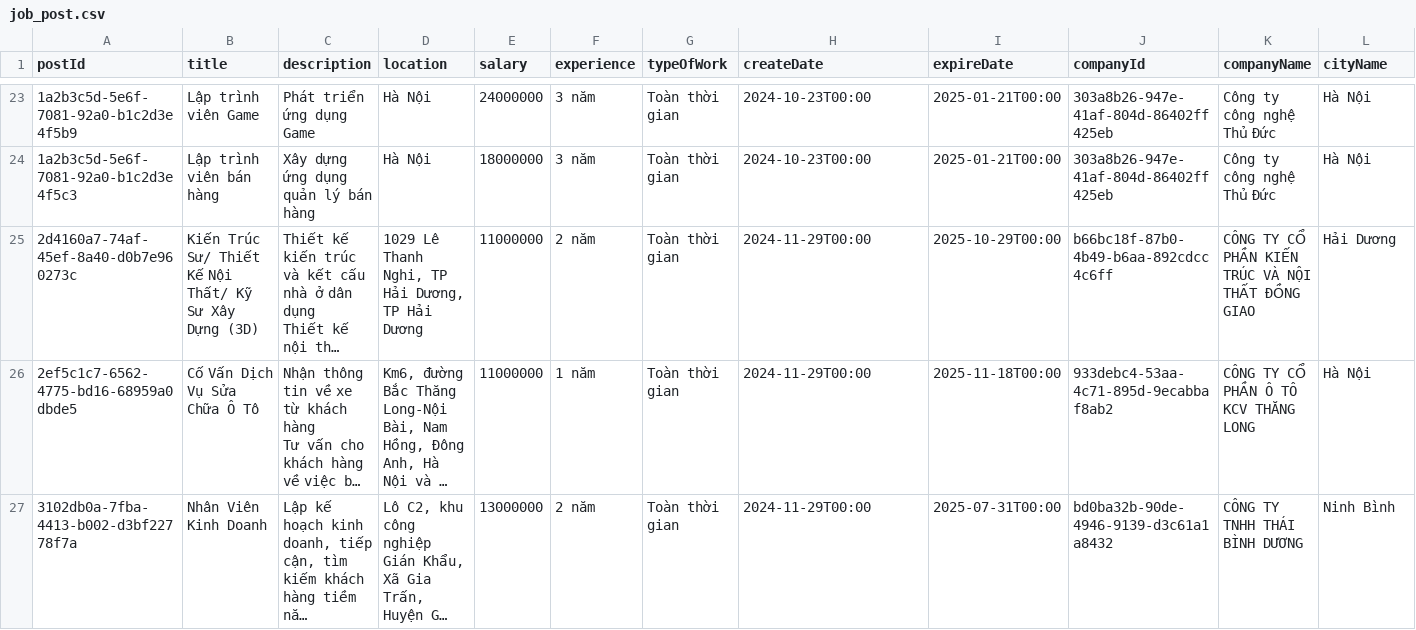
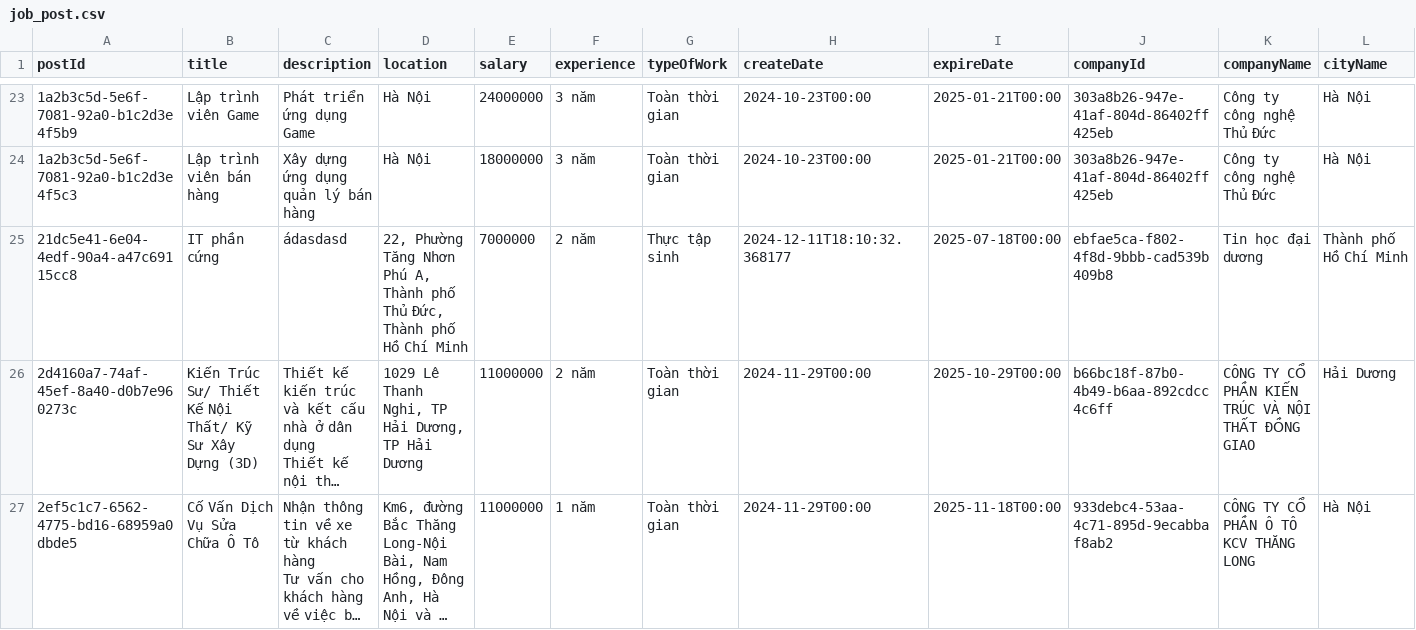
Before and after one commit to LcYuu/JobRadar_, a CSV file: job_post.csv, drawn as a sheet; only a part is shown, gaps mark what is left out; the shorter side is filled out with more unchanged rows; long unchanged cells end in …; rows hold the shown columns only; the diff names each change by its address in the sheet, - before the commit and + after, or states it on an @@ line.

```diff
--- a/job_post.csv
+++ b/job_post.csv
+row 25: 21dc5e41-6e04-4edf-90a4-a47c69115cc8 | IT phần cứng | ádasdasd | 22, Phường Tăng Nhơn Phú A, Thành phố Thủ Đức, Thành phố Hồ Chí Minh | 7000000 | 2 năm | Thực tập sinh | 2024-12-11T18:10:32.368177 | 2025-07-18T00:00 | ebfae5ca-f802-4f8d-9bbb-cad539b409b8 | Tin học đại dương | Thành phố Hồ Chí Minh
```
Also changed, not shown: search.csv, 2 other files.
